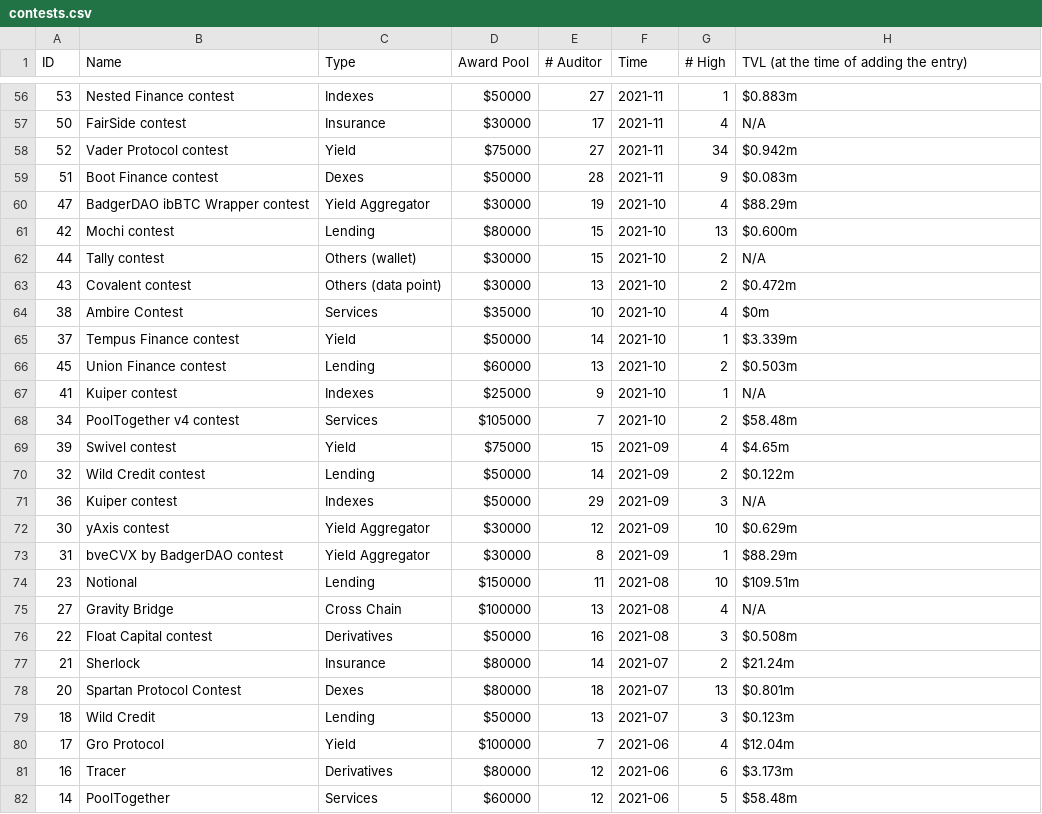
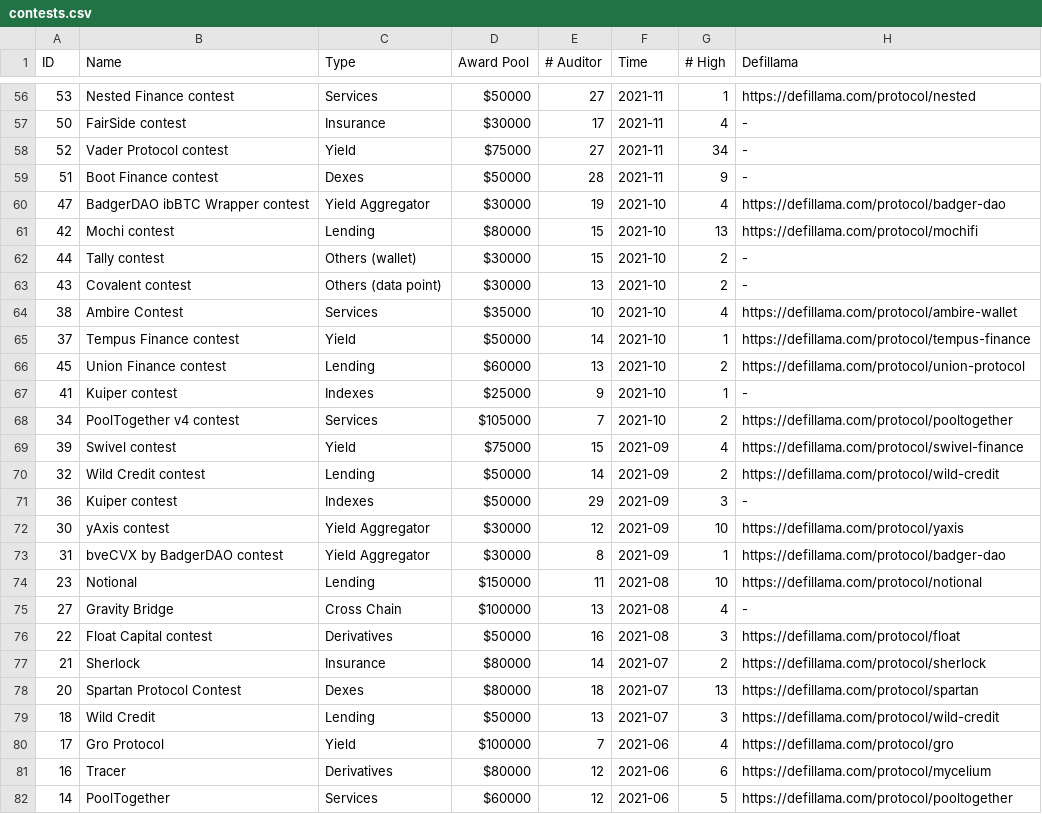
Before and after one commit to TopDev113/Web3Bugs, a CSV file: results/contests.csv, drawn as a sheet; only a part is shown, gaps mark what is left out; the diff covers the shown part only.

Commit message:
Using defillama links in `contests.csv`, instead of fixed TVL (#11)

```diff
--- a/results/contests.csv
+++ b/results/contests.csv
@@ -1 +1 @@
-ID, Name, Type, Award Pool, # Auditor, Time, # High, TVL (at the time of adding the entry)
+ID, Name, Type, Award Pool, # Auditor, Time, # High, Defillama
@@ -56,27 +56,27 @@ ID, Name, Type, Award Pool, # Auditor, Time, # High, TVL (at the time of adding
-53, Nested Finance contest, Indexes, $50000, 27, 2021-11, 1, $0.883m
-50, FairSide contest, Insurance, $30000, 17, 2021-11, 4, N/A
-52, Vader Protocol contest, Yield, $75000, 27, 2021-11, 34, $0.942m
-51, Boot Finance contest, Dexes, $50000, 28, 2021-11, 9, $0.083m
-47, BadgerDAO ibBTC Wrapper contest, Yield Aggregator, $30000, 19, 2021-10, 4, $88.29m
-42, Mochi contest, Lending, $80000, 15, 2021-10, 13, $0.600m
-44, Tally contest, Others (wallet), $30000, 15, 2021-10, 2, N/A
-43, Covalent contest, Others (data point), $30000, 13, 2021-10, 2, $0.472m
-38, Ambire Contest, Services, $35000, 10, 2021-10, 4, $0m
-37, Tempus Finance contest, Yield, $50000, 14, 2021-10, 1, $3.339m
-45, Union Finance contest, Lending, $60000, 13, 2021-10, 2, $0.503m
-41, Kuiper contest, Indexes, $25000, 9, 2021-10, 1, N/A
-34, PoolTogether v4 contest, Services, $105000, 7, 2021-10, 2, $58.48m
-39, Swivel contest, Yield, $75000, 15, 2021-09, 4, $4.65m
-32, Wild Credit contest, Lending, $50000, 14, 2021-09, 2, $0.122m
-36, Kuiper contest, Indexes, $50000, 29, 2021-09, 3, N/A
-30, yAxis contest, Yield Aggregator, $30000, 12, 2021-09, 10, $0.629m
-31, bveCVX by BadgerDAO contest, Yield Aggregator, $30000, 8, 2021-09, 1, $88.29m
-23, Notional, Lending, $150000, 11, 2021-08, 10, $109.51m
-27, Gravity Bridge, Cross Chain, $100000, 13, 2021-08, 4, N/A
-22, Float Capital contest, Derivatives, $50000, 16, 2021-08, 3, $0.508m
-21, Sherlock, Insurance, $80000, 14, 2021-07, 2, $21.24m
-20, Spartan Protocol Contest, Dexes, $80000, 18, 2021-07, 13, $0.801m
-18, Wild Credit, Lending, $50000, 13, 2021-07, 3, $0.123m
-17, Gro Protocol, Yield, $100000, 7, 2021-06, 4, $12.04m
-16, Tracer, Derivatives, $80000, 12, 2021-06, 6, $3.173m
-14, PoolTogether, Services, $60000, 12, 2021-06, 5, $58.48m
+53, Nested Finance contest, Services, $50000, 27, 2021-11, 1, https://defillama.com/protocol/nested
+50, FairSide contest, Insurance, $30000, 17, 2021-11, 4, -
+52, Vader Protocol contest, Yield, $75000, 27, 2021-11, 34, -
+51, Boot Finance contest, Dexes, $50000, 28, 2021-11, 9, -
+47, BadgerDAO ibBTC Wrapper contest, Yield Aggregator, $30000, 19, 2021-10, 4, https://defillama.com/protocol/badger-dao
+42, Mochi contest, Lending, $80000, 15, 2021-10, 13, https://defillama.com/protocol/mochifi
+44, Tally contest, Others (wallet), $30000, 15, 2021-10, 2, -
+43, Covalent contest, Others (data point), $30000, 13, 2021-10, 2, -
+38, Ambire Contest, Services, $35000, 10, 2021-10, 4, https://defillama.com/protocol/ambire-wallet
+37, Tempus Finance contest, Yield, $50000, 14, 2021-10, 1, https://defillama.com/protocol/tempus-finance
+45, Union Finance contest, Lending, $60000, 13, 2021-10, 2, https://defillama.com/protocol/union-protocol
+41, Kuiper contest, Indexes, $25000, 9, 2021-10, 1, -
+34, PoolTogether v4 contest, Services, $105000, 7, 2021-10, 2, https://defillama.com/protocol/pooltogether
+39, Swivel contest, Yield, $75000, 15, 2021-09, 4, https://defillama.com/protocol/swivel-finance
+32, Wild Credit contest, Lending, $50000, 14, 2021-09, 2, https://defillama.com/protocol/wild-credit
+36, Kuiper contest, Indexes, $50000, 29, 2021-09, 3, -
+30, yAxis contest, Yield Aggregator, $30000, 12, 2021-09, 10, https://defillama.com/protocol/yaxis
+31, bveCVX by BadgerDAO contest, Yield Aggregator, $30000, 8, 2021-09, 1, https://defillama.com/protocol/badger-dao
+23, Notional, Lending, $150000, 11, 2021-08, 10, https://defillama.com/protocol/notional
+27, Gravity Bridge, Cross Chain, $100000, 13, 2021-08, 4, -
+22, Float Capital contest, Derivatives, $50000, 16, 2021-08, 3, https://defillama.com/protocol/float
+21, Sherlock, Insurance, $80000, 14, 2021-07, 2, https://defillama.com/protocol/sherlock
+20, Spartan Protocol Contest, Dexes, $80000, 18, 2021-07, 13, https://defillama.com/protocol/spartan
+18, Wild Credit, Lending, $50000, 13, 2021-07, 3, https://defillama.com/protocol/wild-credit
+17, Gro Protocol, Yield, $100000, 7, 2021-06, 4, https://defillama.com/protocol/gro
+16, Tracer, Derivatives, $80000, 12, 2021-06, 6, https://defillama.com/protocol/mycelium
+14, PoolTogether, Services, $60000, 12, 2021-06, 5, https://defillama.com/protocol/pooltogether
```
Also changed, not shown: 76 edited cells elsewhere in this file, 2 other files.
